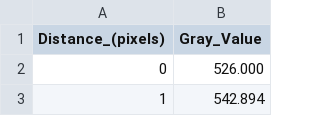
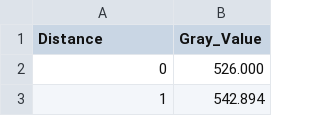
Before and after one commit to urrutiaf/datos-intensidad-grillapatron, a CSV file: intensidad-grillapatron.csv, drawn as a sheet; only a part is shown.

Commit message:
Update intensidad-grillapatron.csv

```diff
--- a/intensidad-grillapatron.csv
+++ b/intensidad-grillapatron.csv
@@ -1,2 +1,2 @@
-Distance_(pixels),Gray_Value
+Distance,Gray_Value
 0,526.000
```
